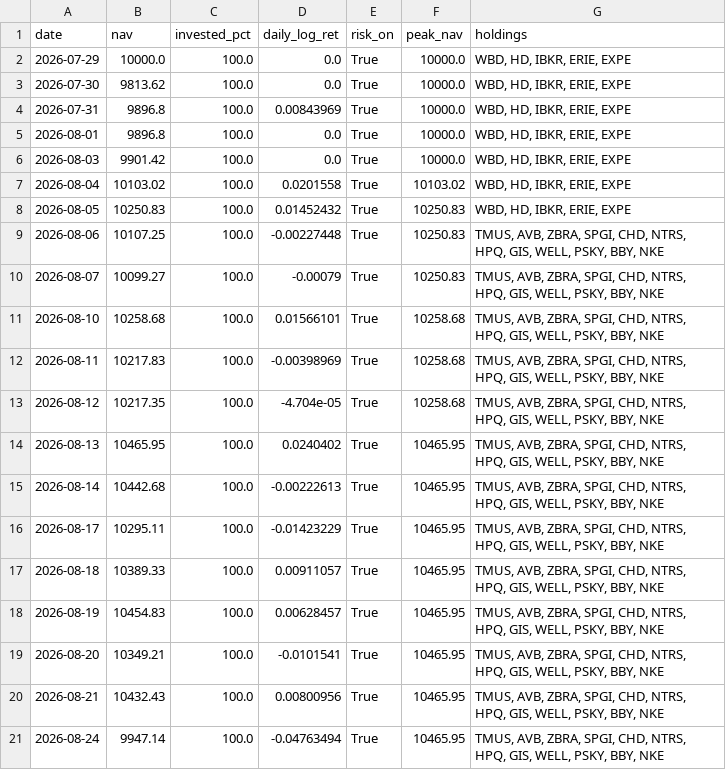
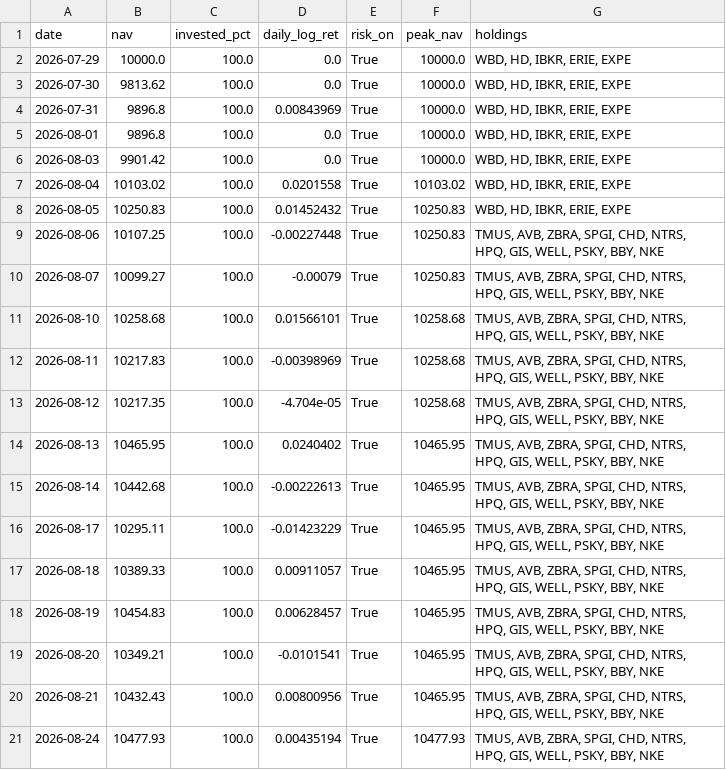
Before and after one commit to Mariokeyrouz/market-dashboard-otp2-paper-trading-, a CSV file: rrg_ledger.csv, drawn as a sheet.

Commit message:
Fix RRG engine to handle stock splits (AVB 2.793-for-1)
fetch_prices() returns split-adjusted closes but held share counts
never rescaled on a split, so AVB's 2026-08-17 split read as a fake
-4.76% NAV loss on 2026-08-24. Added split detection in update() that
rescales shares/entry_prices by the split ratio, and corrected the
current AVB position and the 08-24 ledger row.

```diff
--- a/rrg_ledger.csv
+++ b/rrg_ledger.csv
@@ -20,2 +20,2 @@ date,nav,invested_pct,daily_log_ret,risk_on,peak_nav,holdings
 2026-08-21,10432.43,100.0,0.00800956,True,10465.95,"TMUS, AVB, ZBRA, SPGI, CHD, NTRS, HPQ, GIS, WELL, PSKY, BBY, NKE"
-2026-08-24,9947.14,100.0,-0.04763494,True,10465.95,"TMUS, AVB, ZBRA, SPGI, CHD, NTRS, HPQ, GIS, WELL, PSKY, BBY, NKE"
+2026-08-24,10477.93,100.0,0.00435194,True,10477.93,"TMUS, AVB, ZBRA, SPGI, CHD, NTRS, HPQ, GIS, WELL, PSKY, BBY, NKE"
```
Also changed, not shown: 2 other files.
